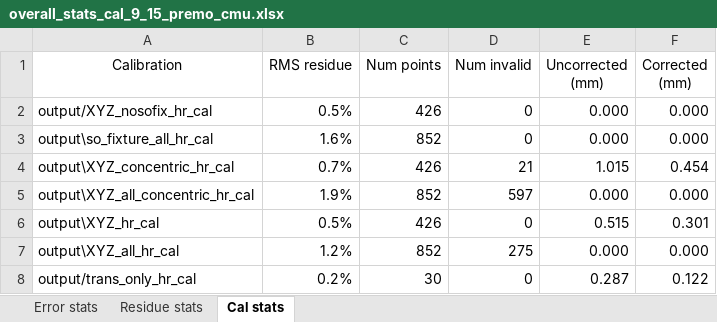
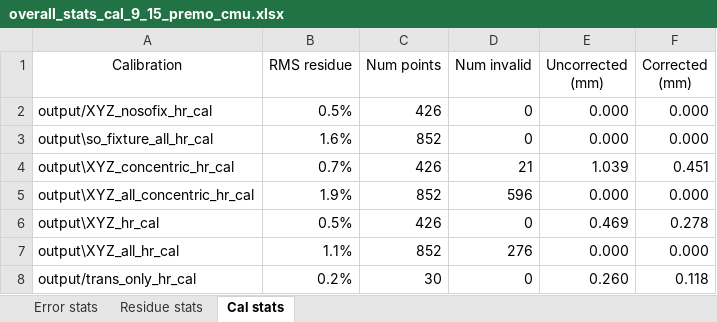
Before and after one commit to robmacl/ilemt_papers, an Excel workbook: calibration/overall_stats_cal_9_15_premo_cmu.xlsx, sheet Cal stats, drawn as a sheet; values as stored, in another font and other column widths than the file's, no borders; the diff names each change by its address in the sheet, - before the commit and + after, or states it on an @@ line.

```diff
--- a/calibration/overall_stats_cal_9_15_premo_cmu.xlsx (sheet Cal stats)
+++ b/calibration/overall_stats_cal_9_15_premo_cmu.xlsx (sheet Cal stats)
-E4 (Uncorrected (mm)): 1.015
+E4 (Uncorrected (mm)): 1.039
-F4 (Corrected (mm)): 0.454
+F4 (Corrected (mm)): 0.451
-D5 (Num invalid): 597
+D5 (Num invalid): 596
-E6 (Uncorrected (mm)): 0.515
+E6 (Uncorrected (mm)): 0.469
-F6 (Corrected (mm)): 0.301
+F6 (Corrected (mm)): 0.278
-B7 (RMS residue): 1.2%
+B7 (RMS residue): 1.1%
-D7 (Num invalid): 275
+D7 (Num invalid): 276
-E8 (Uncorrected (mm)): 0.287
+E8 (Uncorrected (mm)): 0.260
-F8 (Corrected (mm)): 0.122
+F8 (Corrected (mm)): 0.118
```
Also changed, not shown: sheet Error stats, sheet Residue stats, calibration/axis_stats_cal_9_16_premo_rotated_dipole.xlsx, calibration/overall_stats_cal_9_24_premo_rotated_dipole.xlsx, 5 other files.
